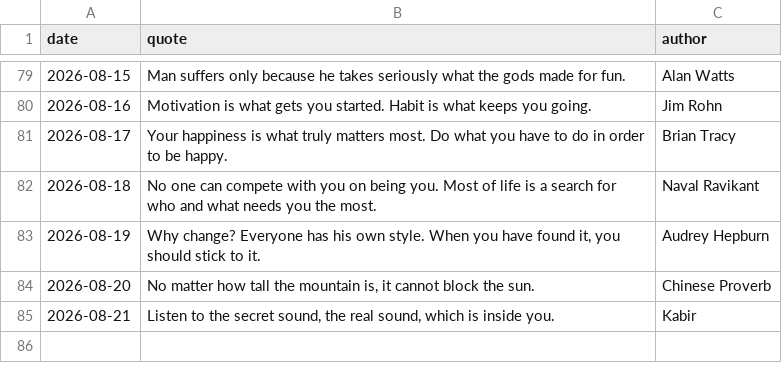
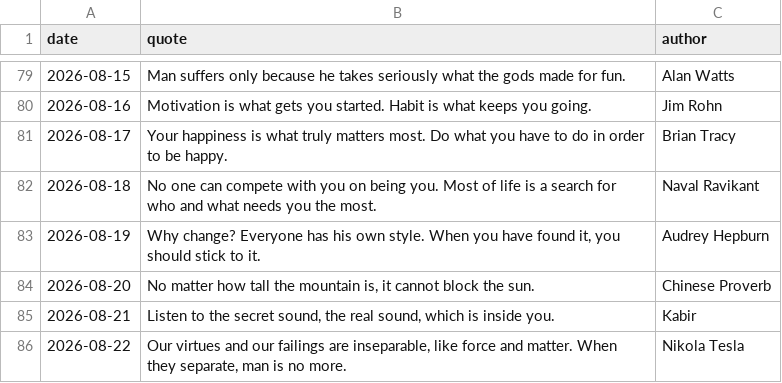
Before and after one commit to forst-dev/daily-quote, a CSV file: quotes.csv, drawn as a sheet; only a part is shown, gaps mark what is left out; the diff names each change by its address in the sheet, - before the commit and + after, or states it on an @@ line.

```diff
--- a/quotes.csv
+++ b/quotes.csv
+row 86: 2026-08-22 | Our virtues and our failings are inseparable, like force and matter. When they separate, man is no more. | Nikola Tesla
```
Also changed, not shown: 1 other file.
